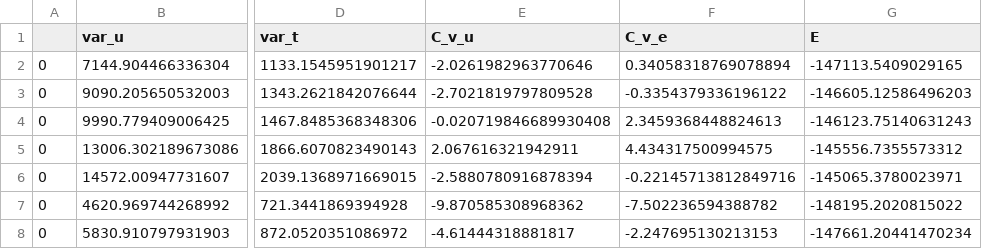
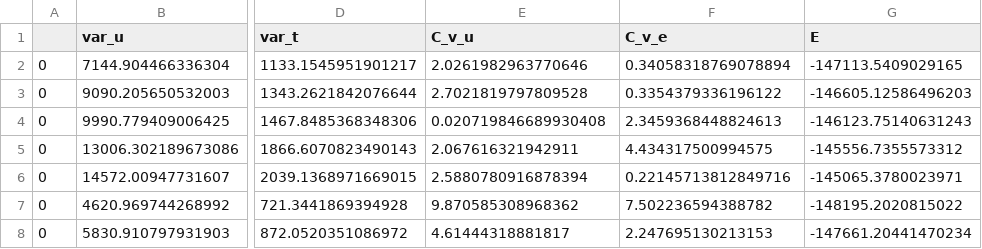
Before and after one commit to sonalij3/Graphene-Finite-Size-Study, a CSV file: analyze/csv/ReaxFFdata_eq1.csv, drawn as a sheet; only a part is shown, gaps mark what is left out; the diff names each change by its address in the sheet, - before the commit and + after, or states it on an @@ line.

```diff
--- a/analyze/csv/ReaxFFdata_eq1.csv
+++ b/analyze/csv/ReaxFFdata_eq1.csv
-E2 (C_v_u): -2.0261982963770646
+E2 (C_v_u): 2.0261982963770646
-E3 (C_v_u): -2.7021819797809528
+E3 (C_v_u): 2.7021819797809528
-F3 (C_v_e): -0.3354379336196122
+F3 (C_v_e): 0.3354379336196122
-E4 (C_v_u): -0.020719846689930408
+E4 (C_v_u): 0.020719846689930408
-E6 (C_v_u): -2.5880780916878394
+E6 (C_v_u): 2.5880780916878394
-F6 (C_v_e): -0.22145713812849716
+F6 (C_v_e): 0.22145713812849716
-E7 (C_v_u): -9.870585308968362
+E7 (C_v_u): 9.870585308968362
-F7 (C_v_e): -7.502236594388782
+F7 (C_v_e): 7.502236594388782
-E8 (C_v_u): -4.61444318881817
+E8 (C_v_u): 4.61444318881817
-F8 (C_v_e): -2.247695130213153
+F8 (C_v_e): 2.247695130213153
```
Also changed, not shown: analyze/csv/LJdata_eq1.csv, 18 other files.
